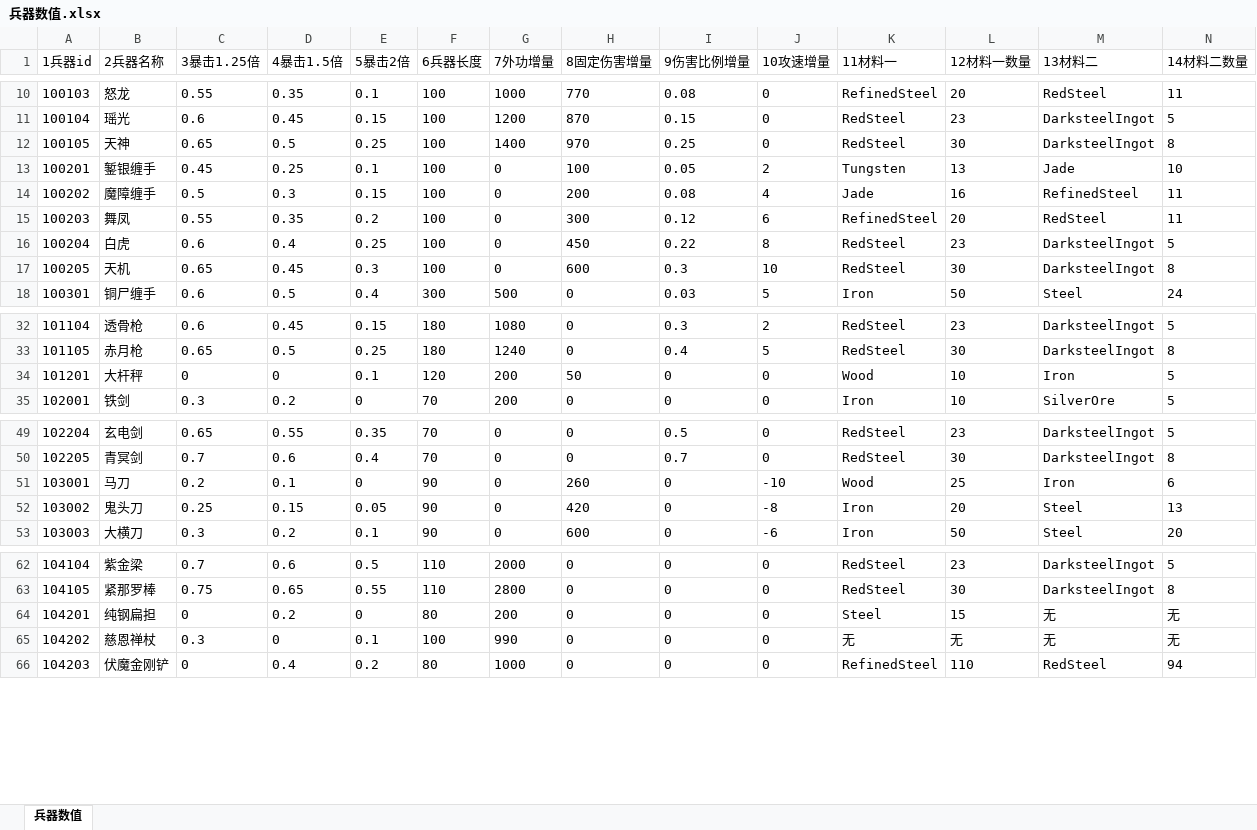
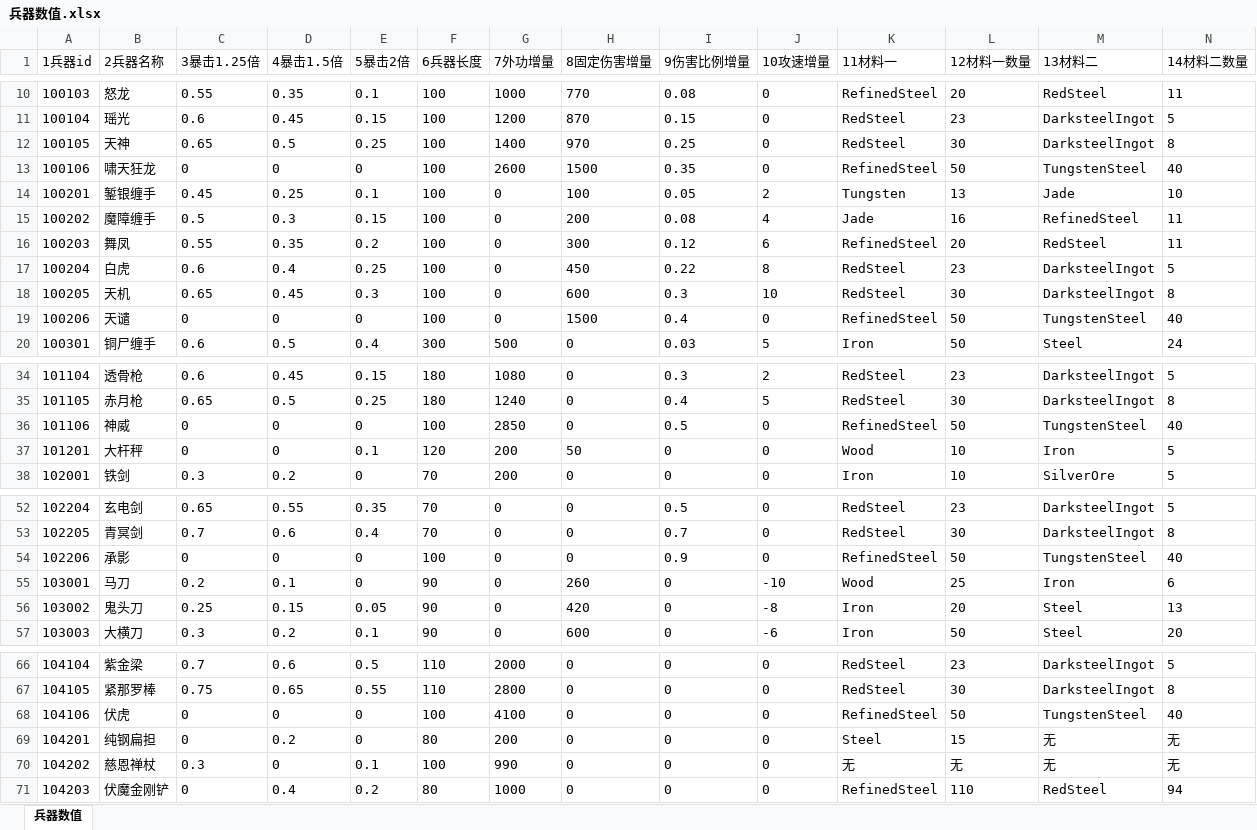
Before and after one commit to zhaoguo20002/MyWuXia, an Excel workbook: docs/兵器数值.xlsx, sheet 兵器数值, drawn as a sheet; only a part is shown, gaps mark what is left out; values as stored, in another font and other column widths than the file's, no borders; rows hold the shown columns only; the diff covers the shown part only; the diff names each change by its address in the sheet, - before the commit and + after, or states it on an @@ line.

```diff
--- a/docs/兵器数值.xlsx (sheet 兵器数值)
+++ b/docs/兵器数值.xlsx (sheet 兵器数值)
+row 13: 100106 | 啸天狂龙 | 0 | 0 | 0 | 100 | 2600 | 1500 | 0.35 | 0 | RefinedSteel | 50 | TungstenSteel | 40
+row 19: 100206 | 天谴 | 0 | 0 | 0 | 100 | 0 | 1500 | 0.4 | 0 | RefinedSteel | 50 | TungstenSteel | 40
+row 36: 101106 | 神威 | 0 | 0 | 0 | 100 | 2850 | 0 | 0.5 | 0 | RefinedSteel | 50 | TungstenSteel | 40
+row 54: 102206 | 承影 | 0 | 0 | 0 | 100 | 0 | 0 | 0.9 | 0 | RefinedSteel | 50 | TungstenSteel | 40
+row 68: 104106 | 伏虎 | 0 | 0 | 0 | 100 | 4100 | 0 | 0 | 0 | RefinedSteel | 50 | TungstenSteel | 40
```
Also changed, not shown: 1 added row elsewhere in this sheet, 8 other files.
